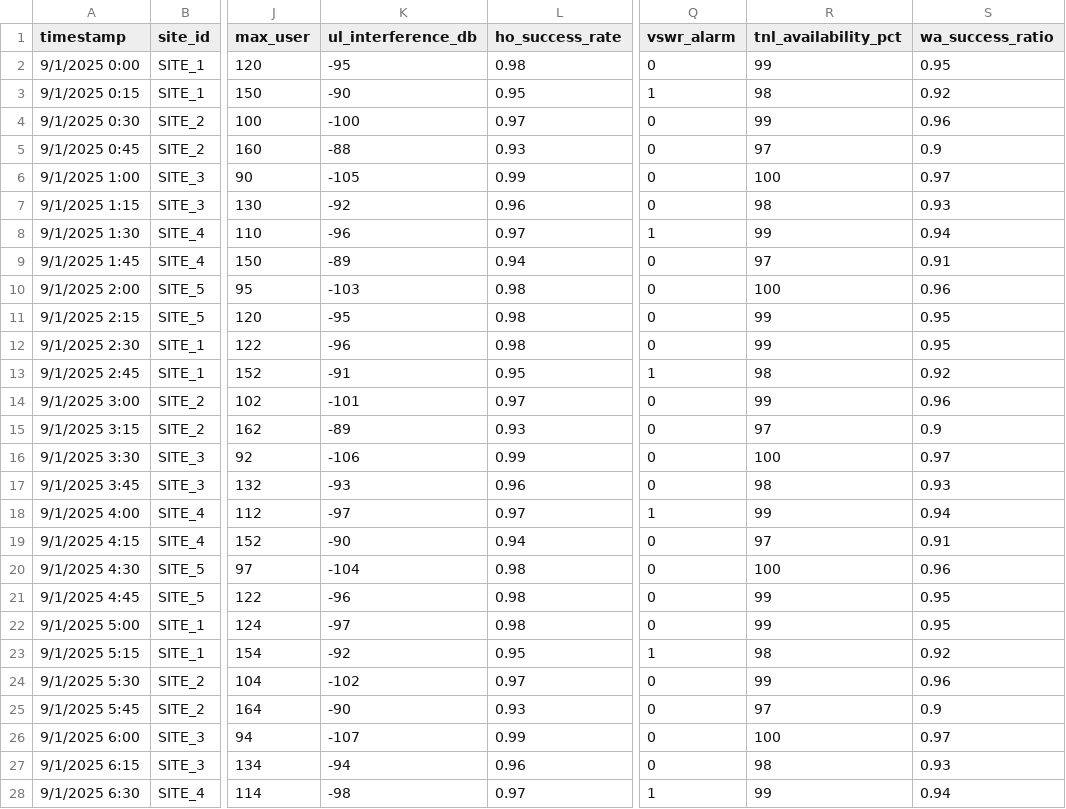
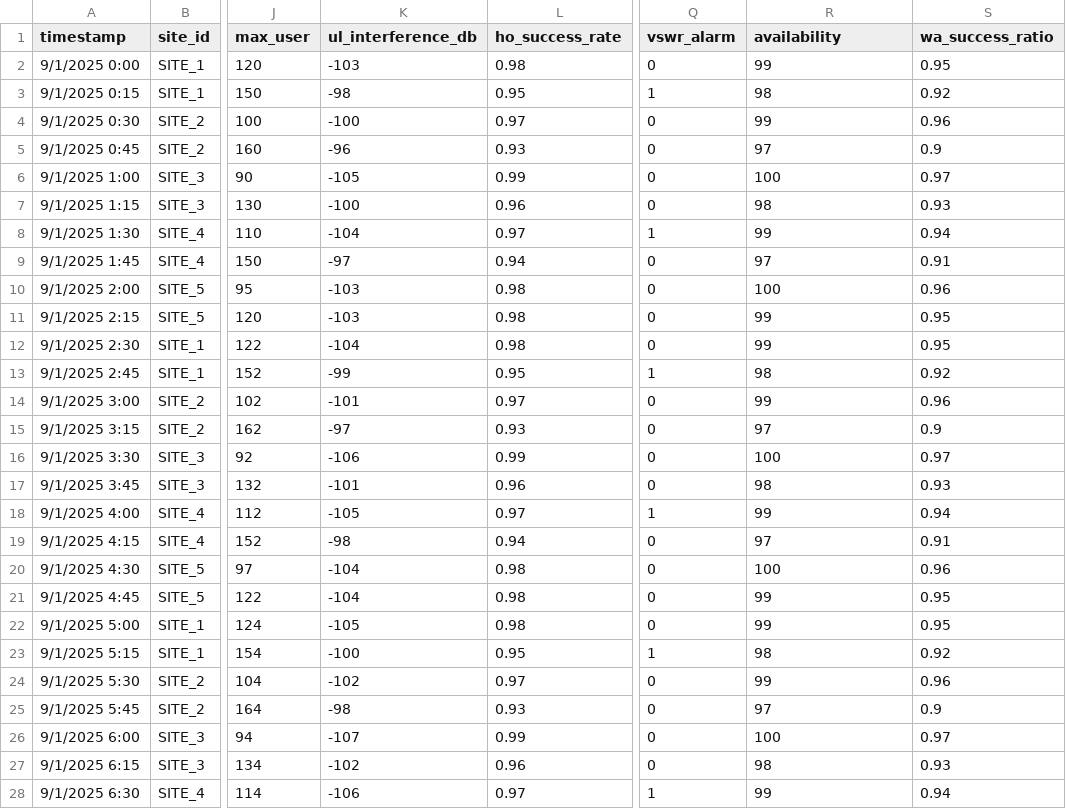
Before and after one commit to cerdasbersamadamelia/VIP-Complaint-Prediction, a CSV file: datasets/demo/kpi_timeseries.csv, drawn as a sheet; only a part is shown, gaps mark what is left out; the diff covers the shown part only; the diff names each change by its address in the sheet, - before the commit and + after, or states it on an @@ line.

```diff
--- a/datasets/demo/kpi_timeseries.csv
+++ b/datasets/demo/kpi_timeseries.csv
-R1: tnl_availability_pct
+R1: availability
-K2 (ul_interference_db): -95
+K2 (ul_interference_db): -103
-K3 (ul_interference_db): -90
+K3 (ul_interference_db): -98
-K5 (ul_interference_db): -88
+K5 (ul_interference_db): -96
-K7 (ul_interference_db): -92
+K7 (ul_interference_db): -100
-K8 (ul_interference_db): -96
+K8 (ul_interference_db): -104
-K9 (ul_interference_db): -89
+K9 (ul_interference_db): -97
-K11 (ul_interference_db): -95
+K11 (ul_interference_db): -103
-K12 (ul_interference_db): -96
+K12 (ul_interference_db): -104
-K13 (ul_interference_db): -91
+K13 (ul_interference_db): -99
-K15 (ul_interference_db): -89
+K15 (ul_interference_db): -97
-K17 (ul_interference_db): -93
+K17 (ul_interference_db): -101
-K18 (ul_interference_db): -97
+K18 (ul_interference_db): -105
-K19 (ul_interference_db): -90
+K19 (ul_interference_db): -98
-K21 (ul_interference_db): -96
+K21 (ul_interference_db): -104
-K22 (ul_interference_db): -97
+K22 (ul_interference_db): -105
-K23 (ul_interference_db): -92
+K23 (ul_interference_db): -100
-K25 (ul_interference_db): -90
+K25 (ul_interference_db): -98
-K27 (ul_interference_db): -94
+K27 (ul_interference_db): -102
-K28 (ul_interference_db): -98
+K28 (ul_interference_db): -106
```
Also changed, not shown: 81 edited cells elsewhere in this file, datasets/demo/events.csv, datasets/demo/topology.csv.
